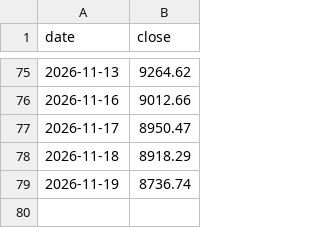
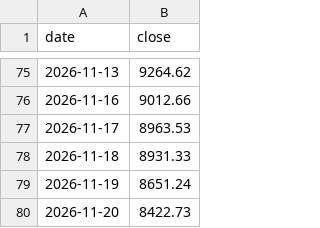
Before and after one commit to onekey-invest/onekey-invest.github.io, a CSV file: data/prices/Bottom-Up 1 US 장부.csv, drawn as a sheet; only a part is shown, gaps mark what is left out.

```diff
--- a/data/prices/Bottom-Up 1 US 장부.csv
+++ b/data/prices/Bottom-Up 1 US 장부.csv
@@ -76,4 +76,5 @@ date,close
 2026-11-16,9012.66
-2026-11-17,8950.47
-2026-11-18,8918.29
-2026-11-19,8736.74
+2026-11-17,8963.53
+2026-11-18,8931.33
+2026-11-19,8651.24
+2026-11-20,8422.73
```
Also changed, not shown: data/prices/KOSPI.csv, data/prices/SP500.csv, 41 other files.
